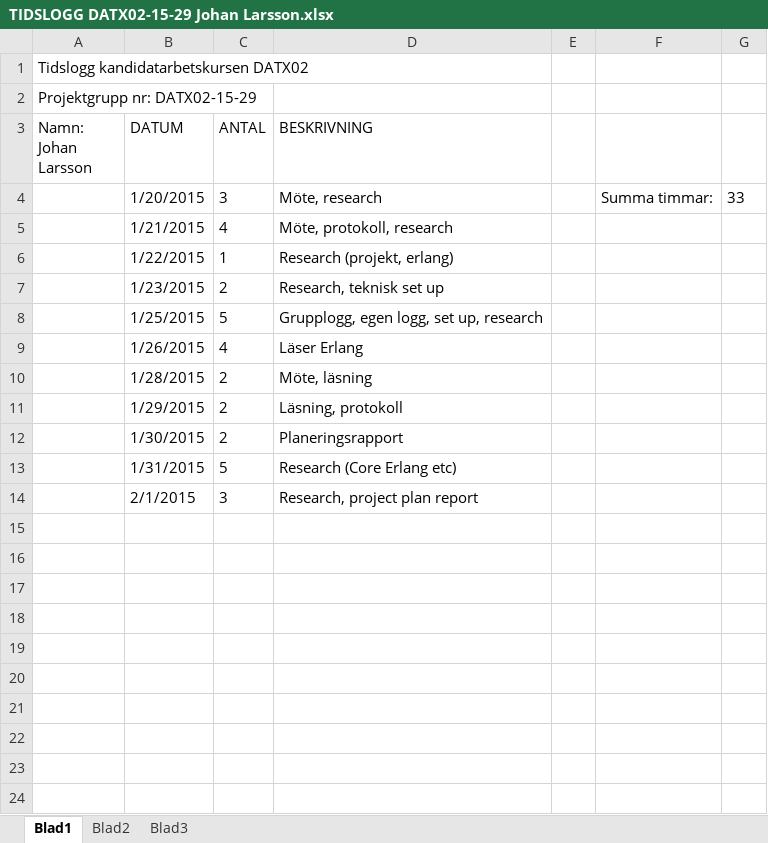
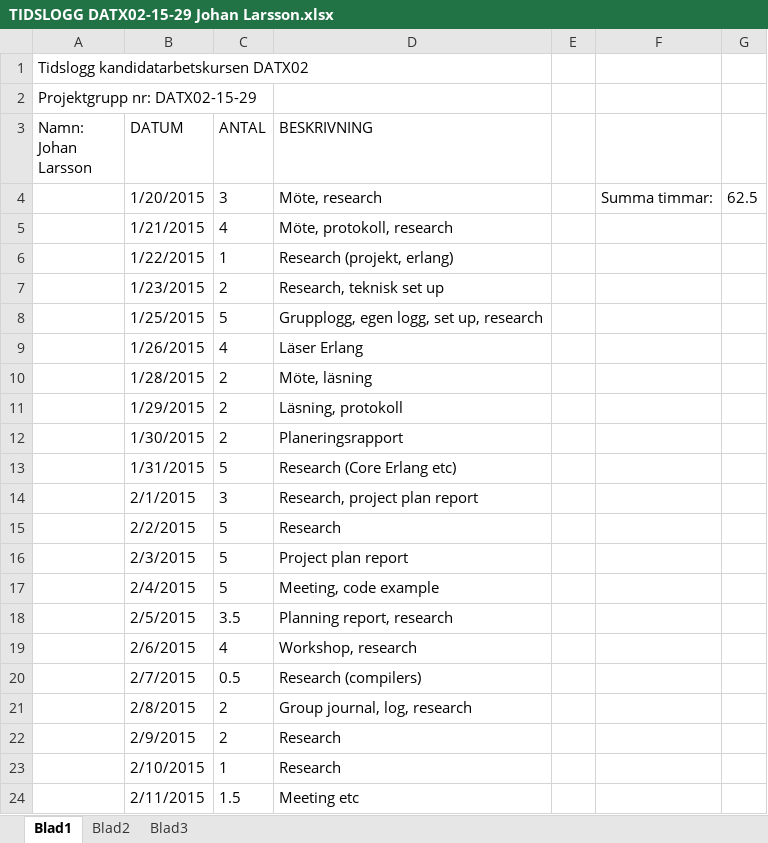
Before and after one commit to jarmar/DATX02-15-29-report, an Excel workbook: Individual documents/Johan Larsson/TIDSLOGG DATX02-15-29 Johan Larsson.xlsx, sheet Blad1, drawn as a sheet; values as stored, in another font and other column widths than the file's, no borders; the diff names each change by its address in the sheet, - before the commit and + after, or states it on an @@ line.

Commit message:
Updated time log

```diff
--- a/Individual documents/Johan Larsson/TIDSLOGG DATX02-15-29 Johan Larsson.xlsx (sheet Blad1)
+++ b/Individual documents/Johan Larsson/TIDSLOGG DATX02-15-29 Johan Larsson.xlsx (sheet Blad1)
-G4: 33
+G4: 62.5
+row 15:  | 2/2/2015 | 5 | Research
+row 16:  | 2/3/2015 | 5 | Project plan report
+row 17:  | 2/4/2015 | 5 | Meeting, code example
+row 18:  | 2/5/2015 | 3.5 | Planning report, research
+row 19:  | 2/6/2015 | 4 | Workshop, research
+row 20:  | 2/7/2015 | 0.5 | Research (compilers)
+row 21:  | 2/8/2015 | 2 | Group journal, log, research
+row 22:  | 2/9/2015 | 2 | Research
+row 23:  | 2/10/2015 | 1 | Research
+row 24:  | 2/11/2015 | 1.5 | Meeting etc
```
